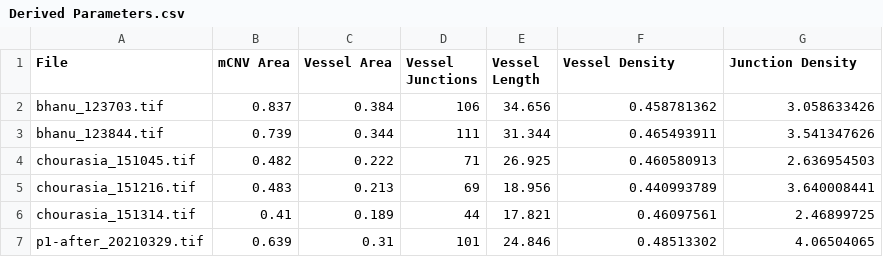
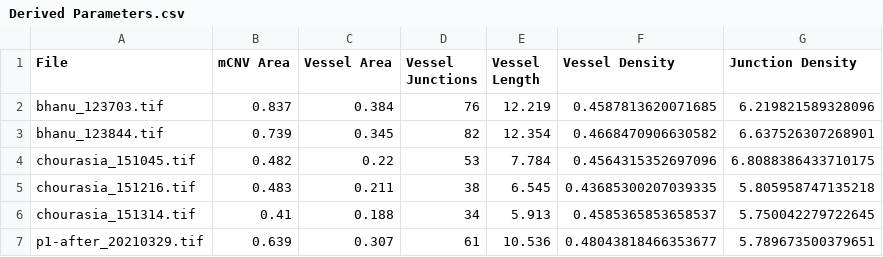
Before and after one commit to Aadit3003/mCNV-image-analysis, a CSV file: Measurements/Derived Parameters.csv, drawn as a sheet; only a part is shown; the diff covers the shown part only.

```diff
--- a/Measurements/Derived Parameters.csv
+++ b/Measurements/Derived Parameters.csv
@@ -1,7 +1,7 @@
 File,mCNV Area,Vessel Area,Vessel Junctions,Vessel Length,Vessel Density,Junction Density
-bhanu_123703.tif,0.837,0.384,106,34.656,0.458781362,3.058633426
-bhanu_123844.tif,0.739,0.344,111,31.344,0.465493911,3.541347626
-chourasia_151045.tif,0.482,0.222,71,26.925,0.460580913,2.636954503
-chourasia_151216.tif,0.483,0.213,69,18.956,0.440993789,3.640008441
-chourasia_151314.tif,0.41,0.189,44,17.821,0.46097561,2.46899725
-p1-after_20210329.tif,0.639,0.31,101,24.846,0.48513302,4.06504065
+bhanu_123703.tif,0.837,0.384,76,12.219,0.4587813620071685,6.219821589328096
+bhanu_123844.tif,0.739,0.345,82,12.354,0.4668470906630582,6.637526307268901
+chourasia_151045.tif,0.482,0.22,53,7.784,0.4564315352697096,6.8088386433710175
+chourasia_151216.tif,0.483,0.211,38,6.545,0.43685300207039335,5.805958747135218
+chourasia_151314.tif,0.41,0.188,34,5.913,0.4585365853658537,5.750042279722645
+p1-after_20210329.tif,0.639,0.307,61,10.536,0.48043818466353677,5.789673500379651
```
Also changed, not shown: 21 edited cells elsewhere in this file, 16 other files.
